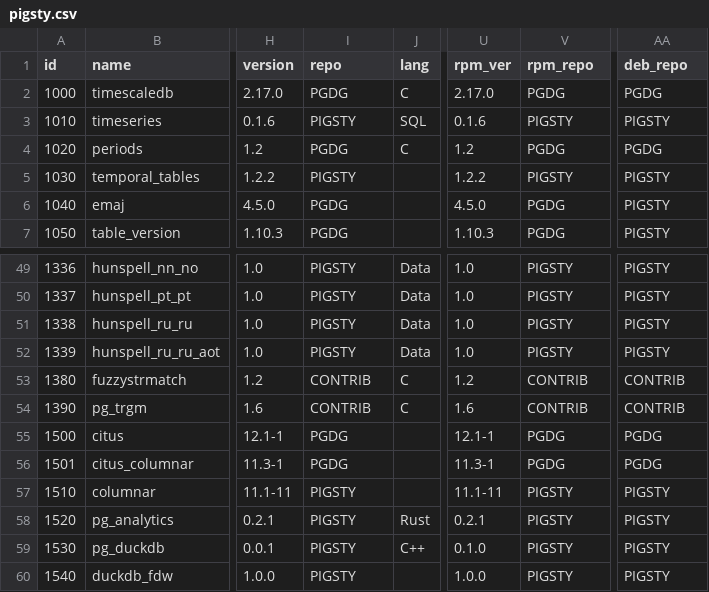
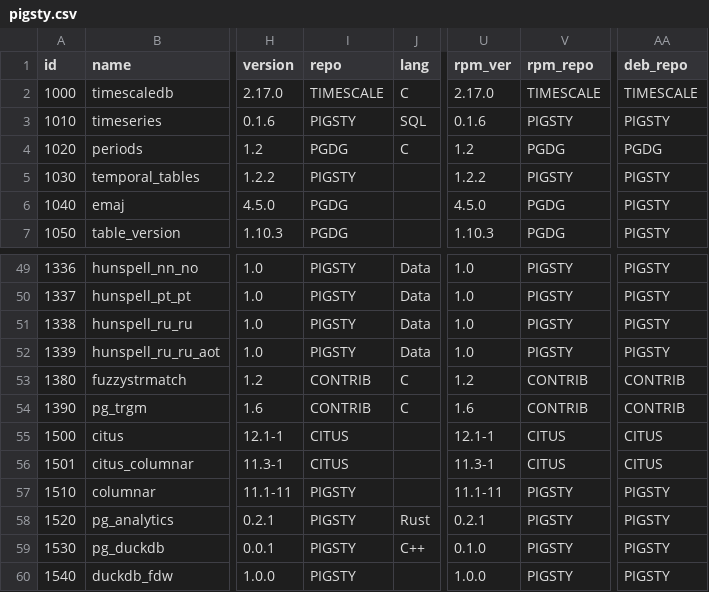
Before and after one commit to pgsty/extension, a CSV file: data/pigsty.csv, drawn as a sheet; only a part is shown, gaps mark what is left out; the diff names each change by its address in the sheet, - before the commit and + after, or states it on an @@ line.

Commit message:
Update timescale and citus repo

```diff
--- a/data/pigsty.csv
+++ b/data/pigsty.csv
-I2 (repo): PGDG
+I2 (repo): TIMESCALE
-V2 (rpm_repo): PGDG
+V2 (rpm_repo): TIMESCALE
-AA2 (deb_repo): PGDG
+AA2 (deb_repo): TIMESCALE
-I55:I56 (repo): PGDG
+I55:I56 (repo): CITUS
-V55:V56 (rpm_repo): PGDG
+V55:V56 (rpm_repo): CITUS
-AA55:AA56 (deb_repo): PGDG
+AA55:AA56 (deb_repo): CITUS
```
